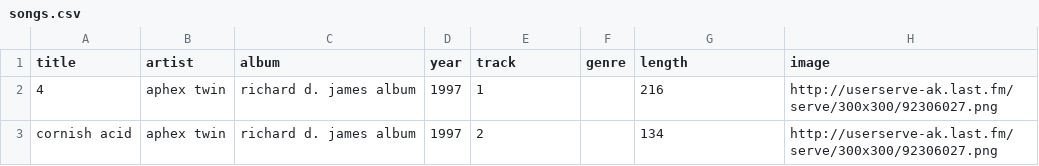
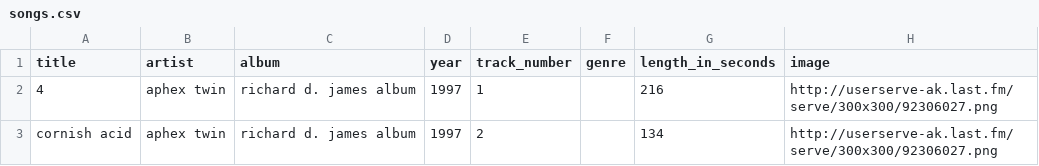
Before and after one commit to atsheehan/curriculum, a CSV file: lessons/activerecord-validations/sample-code/db/songs.csv, drawn as a sheet; only a part is shown.

Commit message:
display songs

```diff
--- a/lessons/activerecord-validations/sample-code/db/songs.csv
+++ b/lessons/activerecord-validations/sample-code/db/songs.csv
@@ -1,2 +1,2 @@
-title,artist,album,year,track,genre,length,image
+title,artist,album,year,track_number,genre,length_in_seconds,image
 4,aphex twin,richard d. james album,1997,1,,216,http://userserve-ak.last.fm/serve/300x300/92306027.png
```
Also changed, not shown: 9 other files.
